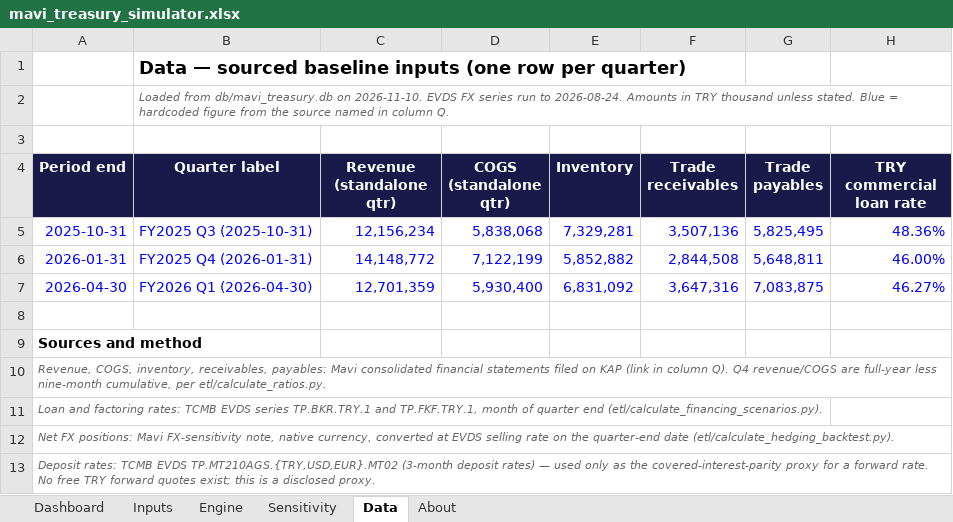
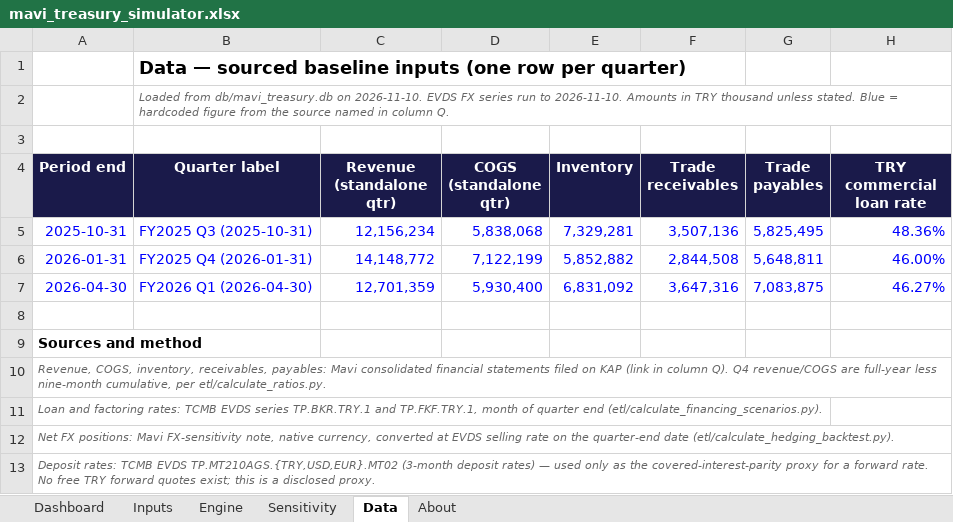
Before and after one commit to mrcocakli/mavi_financial_simulation, an Excel workbook: reports/mavi_treasury_simulator.xlsx, sheet Data, drawn as a sheet; only a part is shown; values as stored, in another font and other column widths than the file's, no borders; the diff names each change by its address in the sheet, - before the commit and + after, or states it on an @@ line.

```diff
--- a/reports/mavi_treasury_simulator.xlsx (sheet Data)
+++ b/reports/mavi_treasury_simulator.xlsx (sheet Data)
-B2 (Quarter label): …run to 2026-08-24. Amounts in…
+B2 (Quarter label): …run to 2026-11-10. Amounts in…
```
Also changed, not shown: sheet About, charts or pictures, reports/2026-04-30_treasury_report.xlsx, 5 other files.
